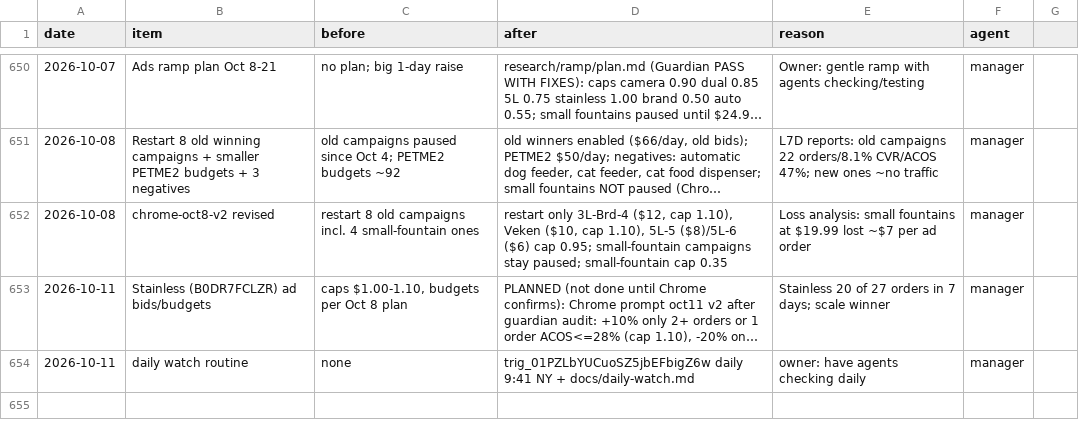
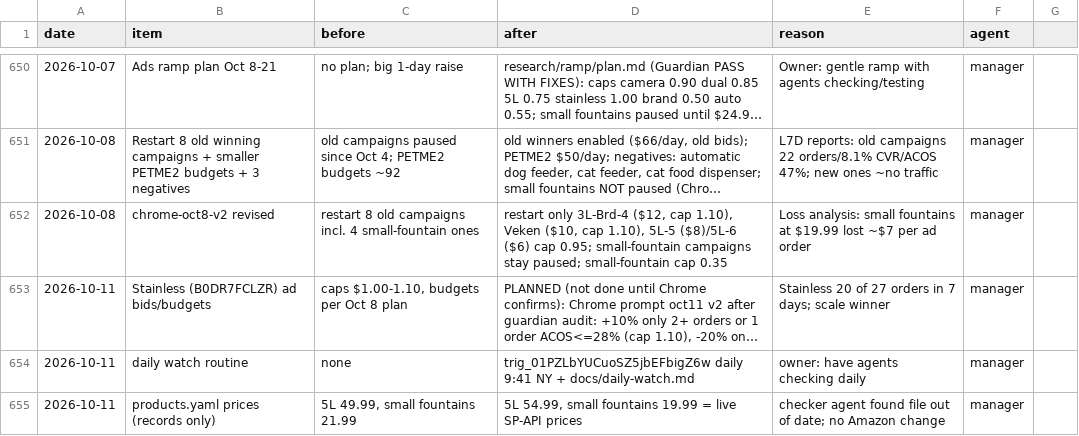
Before and after one commit to matan300106-bit/Pixel-Agents, a CSV file: petme2-ads-agent/changes-log.csv, drawn as a sheet; only a part is shown, gaps mark what is left out; long unchanged cells end in …; the diff names each change by its address in the sheet, - before the commit and + after, or states it on an @@ line.

```diff
--- a/petme2-ads-agent/changes-log.csv
+++ b/petme2-ads-agent/changes-log.csv
+row 655: 2026-10-11 | products.yaml prices (records only) | 5L 49.99, small fountains 21.99 | 5L 54.99, small fountains 19.99 = live SP-API prices | checker agent found file out of date; no Amazon change | manager
```
Also changed, not shown: 3 other files.
